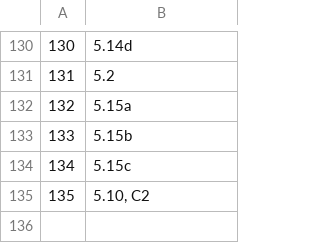
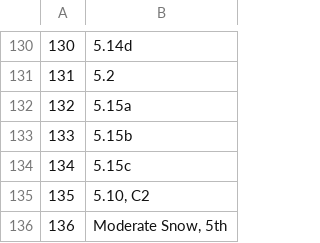
Before and after one commit to achiquit/ticks-db, a CSV file: data/join_grades.csv, drawn as a sheet; only a part is shown, gaps mark what is left out; the diff names each change by its address in the sheet, - before the commit and + after, or states it on an @@ line.

```diff
--- a/data/join_grades.csv
+++ b/data/join_grades.csv
+row 136: 136 | Moderate Snow, 5th
```
Also changed, not shown: data/climbs.csv, data/which_grades.csv, 13 other files.
